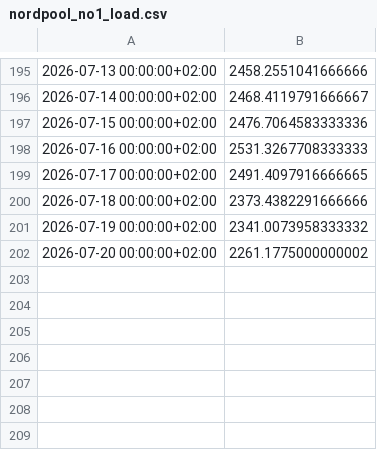
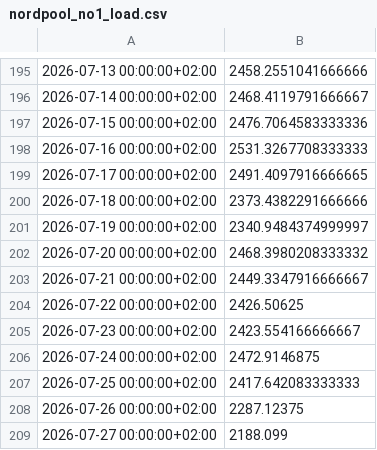
Before and after one commit to aarain/Energy-Uncertainty-BSTS, a CSV file: data/external/nordpool_no1_load.csv, drawn as a sheet; only a part is shown, gaps mark what is left out.

```diff
--- a/data/external/nordpool_no1_load.csv
+++ b/data/external/nordpool_no1_load.csv
@@ -200,3 +200,10 @@
 2026-07-18 00:00:00+02:00,2373.4382291666666
-2026-07-19 00:00:00+02:00,2341.0073958333332
-2026-07-20 00:00:00+02:00,2261.1775000000002
+2026-07-19 00:00:00+02:00,2340.9484374999997
+2026-07-20 00:00:00+02:00,2468.3980208333332
+2026-07-21 00:00:00+02:00,2449.3347916666667
+2026-07-22 00:00:00+02:00,2426.50625
+2026-07-23 00:00:00+02:00,2423.554166666667
+2026-07-24 00:00:00+02:00,2472.9146875
+2026-07-25 00:00:00+02:00,2417.642083333333
+2026-07-26 00:00:00+02:00,2287.12375
+2026-07-27 00:00:00+02:00,2188.099
```
